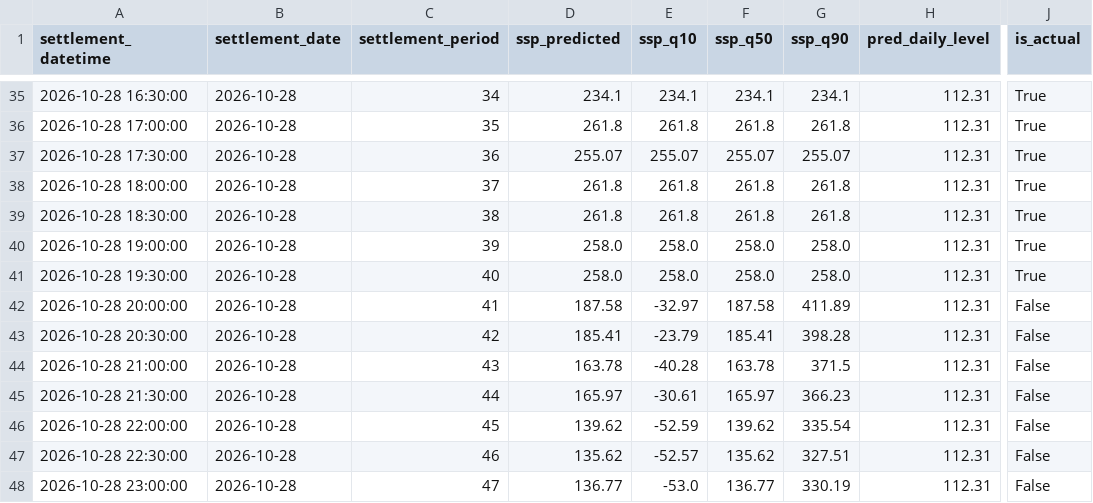
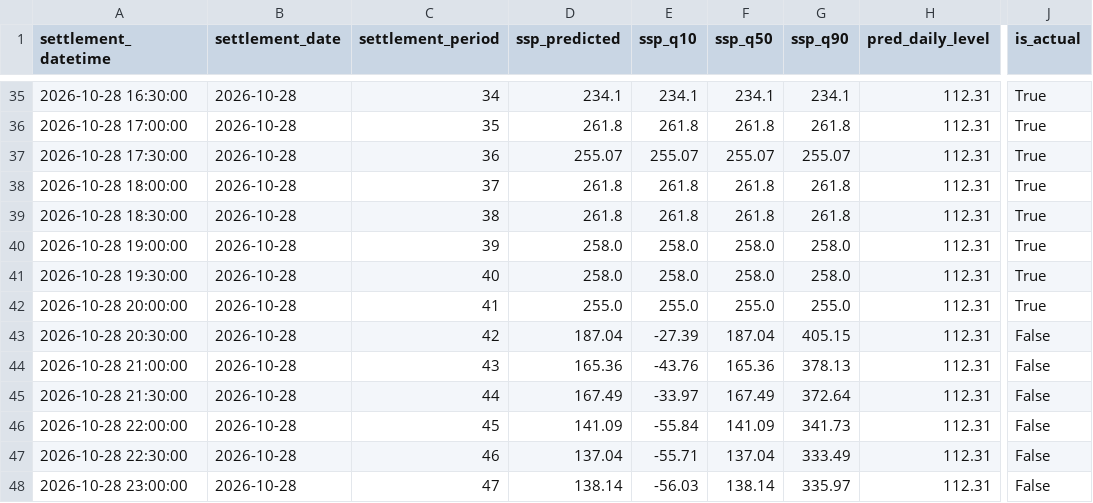
Before and after one commit to liudi23/uk-system-price-forecast, a CSV file: model_assets/next_day_forecast_phase3.csv, drawn as a sheet; only a part is shown, gaps mark what is left out; the diff covers the shown part only; the diff names each change by its address in the sheet, - before the commit and + after, or states it on an @@ line.

```diff
--- a/model_assets/next_day_forecast_phase3.csv
+++ b/model_assets/next_day_forecast_phase3.csv
-D42 (ssp_predicted): 187.58
+D42 (ssp_predicted): 255.0
-E42 (ssp_q10): -32.97
+E42 (ssp_q10): 255.0
-F42 (ssp_q50): 187.58
+F42 (ssp_q50): 255.0
-G42 (ssp_q90): 411.89
+G42 (ssp_q90): 255.0
-J42 (is_actual): False
+J42 (is_actual): True
-D43 (ssp_predicted): 185.41
+D43 (ssp_predicted): 187.04
-E43 (ssp_q10): -23.79
+E43 (ssp_q10): -27.39
-F43 (ssp_q50): 185.41
+F43 (ssp_q50): 187.04
-G43 (ssp_q90): 398.28
+G43 (ssp_q90): 405.15
-D44 (ssp_predicted): 163.78
+D44 (ssp_predicted): 165.36
-E44 (ssp_q10): -40.28
+E44 (ssp_q10): -43.76
-F44 (ssp_q50): 163.78
+F44 (ssp_q50): 165.36
-G44 (ssp_q90): 371.5
+G44 (ssp_q90): 378.13
-D45 (ssp_predicted): 165.97
+D45 (ssp_predicted): 167.49
-E45 (ssp_q10): -30.61
+E45 (ssp_q10): -33.97
-F45 (ssp_q50): 165.97
+F45 (ssp_q50): 167.49
-G45 (ssp_q90): 366.23
+G45 (ssp_q90): 372.64
-D46 (ssp_predicted): 139.62
+D46 (ssp_predicted): 141.09
-E46 (ssp_q10): -52.59
+E46 (ssp_q10): -55.84
-F46 (ssp_q50): 139.62
+F46 (ssp_q50): 141.09
-G46 (ssp_q90): 335.54
+G46 (ssp_q90): 341.73
-D47 (ssp_predicted): 135.62
+D47 (ssp_predicted): 137.04
-E47 (ssp_q10): -52.57
+E47 (ssp_q10): -55.71
-F47 (ssp_q50): 135.62
+F47 (ssp_q50): 137.04
-G47 (ssp_q90): 327.51
+G47 (ssp_q90): 333.49
-D48 (ssp_predicted): 136.77
+D48 (ssp_predicted): 138.14
-E48 (ssp_q10): -53.0
+E48 (ssp_q10): -56.03
-F48 (ssp_q50): 136.77
+F48 (ssp_q50): 138.14
-G48 (ssp_q90): 330.19
+G48 (ssp_q90): 335.97
```
Also changed, not shown: 4 edited cells elsewhere in this file, 2 other files.
